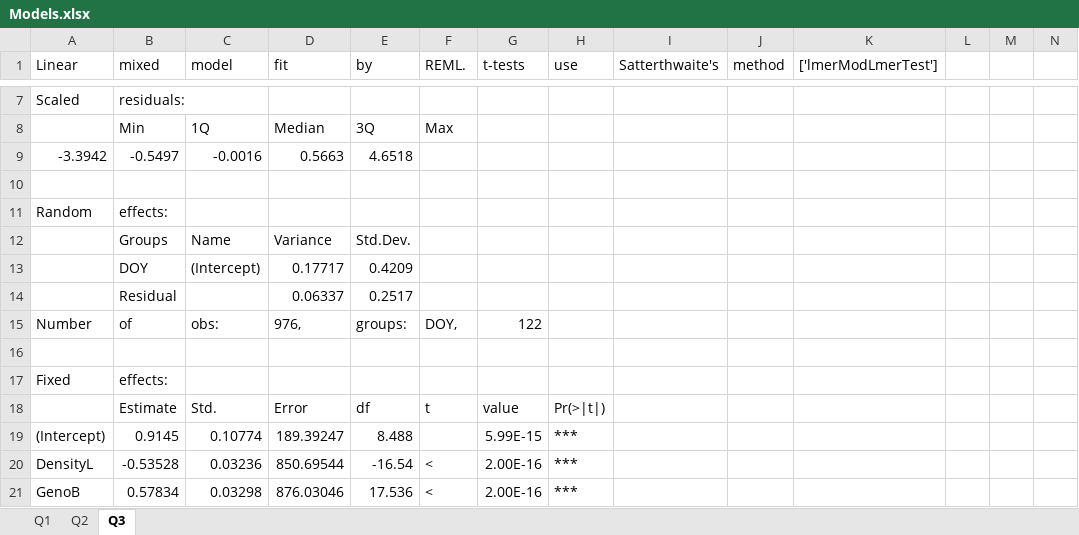
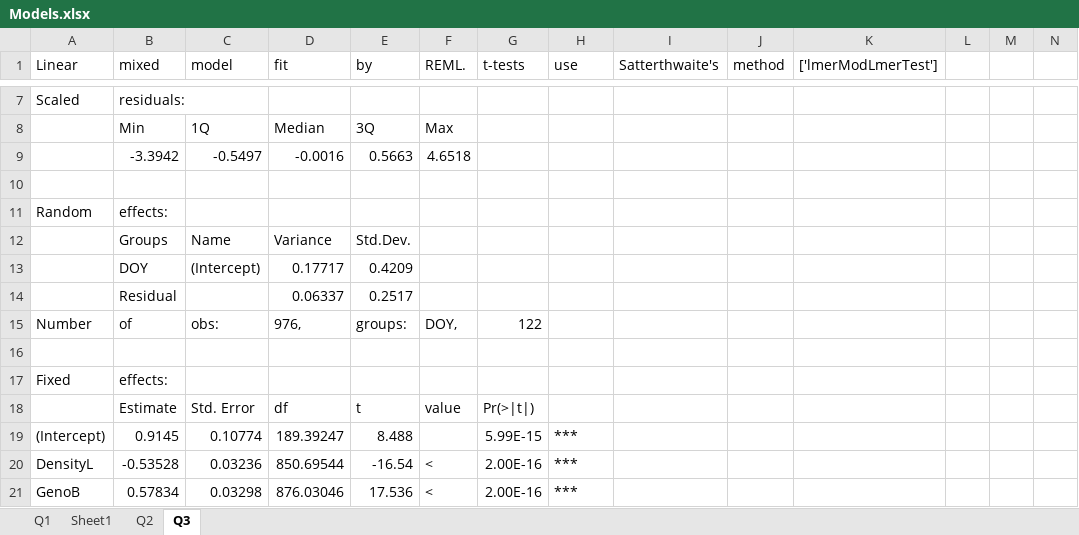
Before and after one commit to AzuraLiu/MP.June, an Excel workbook: Data/Processed/Daytime/Models.xlsx, sheet Q3, drawn as a sheet; only a part is shown, gaps mark what is left out; values as stored, in another font and other column widths than the file's, no borders; removed rows and columns are numbered as before the commit, all else as after; the diff names each change by its address in the sheet, - before the commit and + after, or states it on an @@ line.

```diff
--- a/Data/Processed/Daytime/Models.xlsx (sheet Q3)
+++ b/Data/Processed/Daytime/Models.xlsx (sheet Q3)
+sheet tab: Sheet1
-row 9: -3.3942 | -0.5497 | -0.0016 | 0.5663 | 4.6518
+row 9:  | -3.3942 | -0.5497 | -0.0016 | 0.5663 | 4.6518
-row 18:  | Estimate | Std. | Error | df | t | value | Pr(>|t|)
+row 18:  | Estimate | Std. Error | df | t | value | Pr(>|t|)
```
Also changed, not shown: sheet Q1, sheet Q2, 42 other files.
